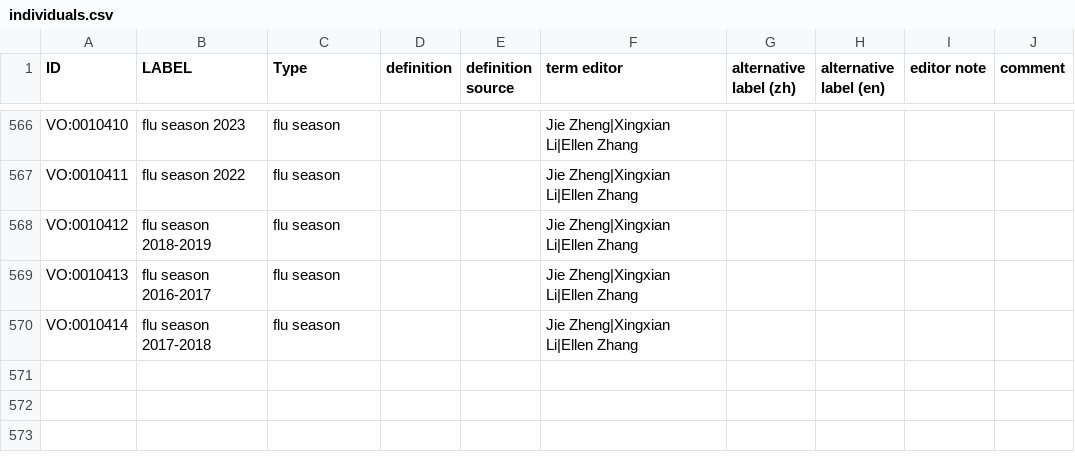
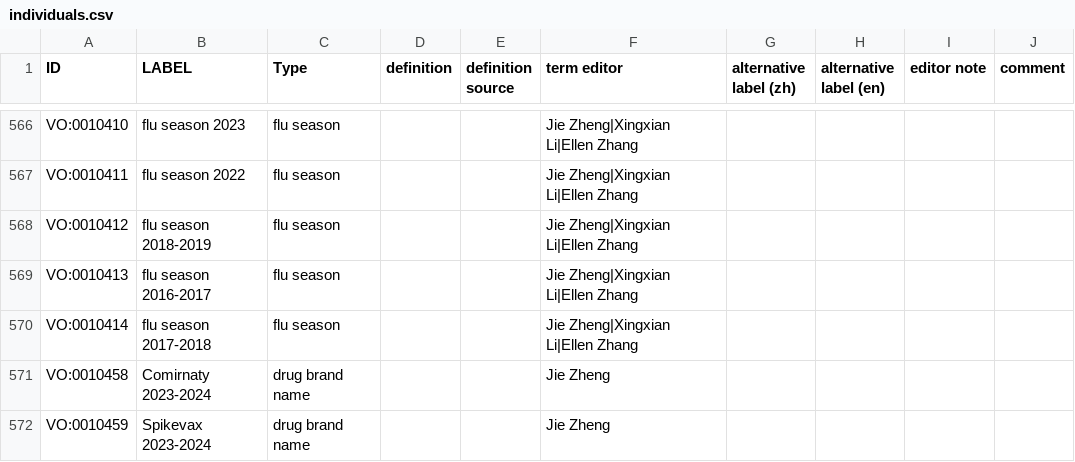
Before and after one commit to vaccineontology/VO, a CSV file: src/templates/individuals.csv, drawn as a sheet; only a part is shown, gaps mark what is left out; the diff names each change by its address in the sheet, - before the commit and + after, or states it on an @@ line.

Commit message:
add two new drug brand names

```diff
--- a/src/templates/individuals.csv
+++ b/src/templates/individuals.csv
+row 571: VO:0010458 | Comirnaty 2023-2024 | drug brand name |  |  | Jie Zheng
+row 572: VO:0010459 | Spikevax 2023-2024 | drug brand name |  |  | Jie Zheng
```
Also changed, not shown: 1 other file.
